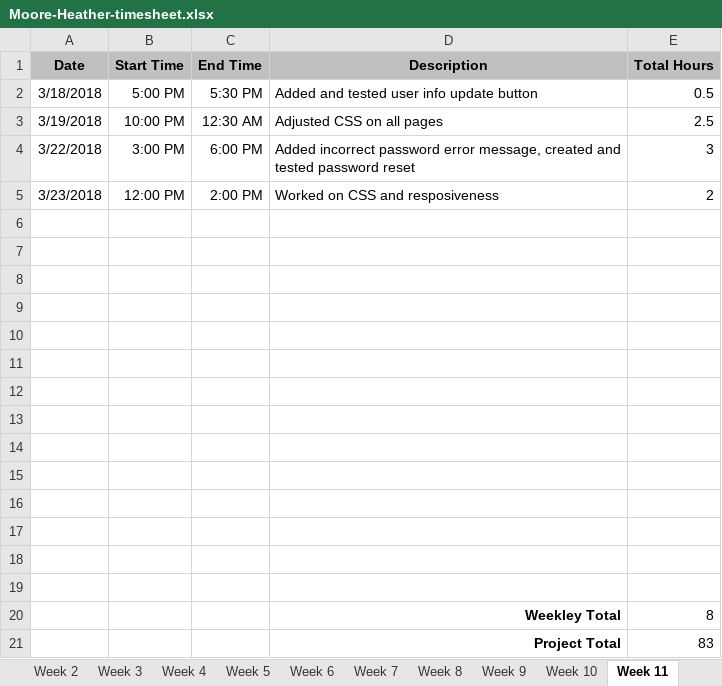
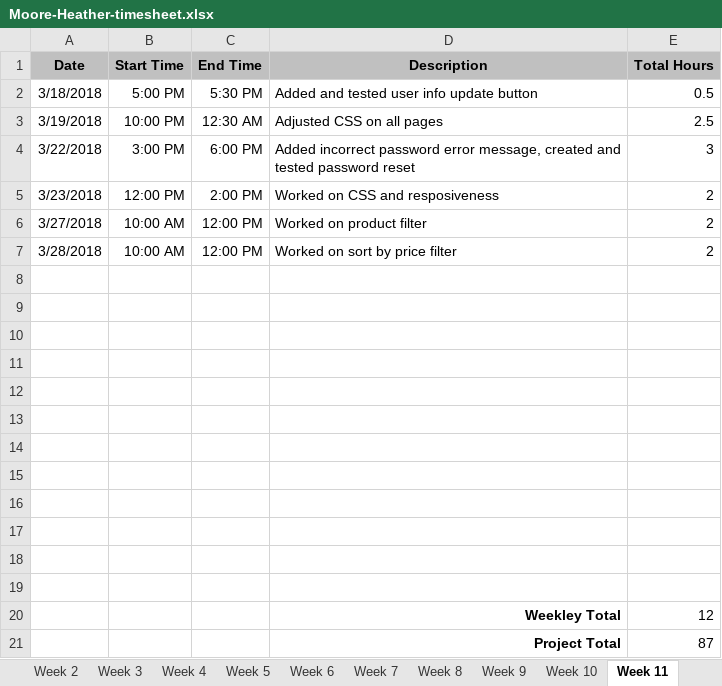
Before and after one commit to hrmoore927/capstone, an Excel workbook: Moore-Heather-timesheet.xlsx, sheet Week 11, drawn as a sheet; values as stored, in another font and other column widths than the file's, no borders; removed rows and columns are numbered as before the commit, all else as after; the diff names each change by its address in the sheet, - before the commit and + after, or states it on an @@ line.

```diff
--- a/Moore-Heather-timesheet.xlsx (sheet Week 11)
+++ b/Moore-Heather-timesheet.xlsx (sheet Week 11)
+row 6: 3/27/2018 | 10:00 AM | 12:00 PM | Worked on product filter | 2
+row 7: 3/28/2018 | 10:00 AM | 12:00 PM | Worked on sort by price filter | 2
-row 20: (empty)
+row 20:  |  |  | Weekley Total | 12
-row 21: (empty)
+row 21:  |  |  | Project Total | 87
-row 20:  |  |  | Weekley Total | 8
-row 21:  |  |  | Project Total | 83
```
Also changed, not shown: sheet Week 12, sheet Final, sheet Week 14, sheet Week 15, sheet Week 13, 5 other files.
